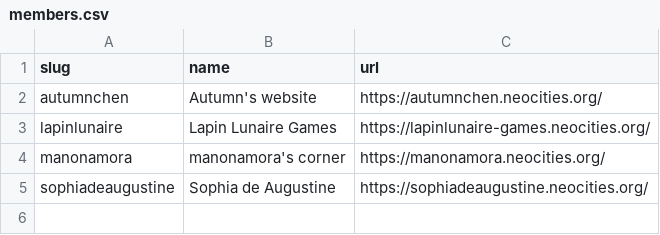
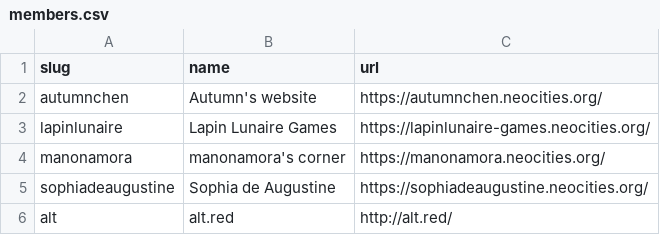
Before and after one commit to aucchen/neoint_webring, a CSV file: _data/members.csv, drawn as a sheet.

Commit message:
Update members.csv
Added kit to the ring

```diff
--- a/_data/members.csv
+++ b/_data/members.csv
@@ -5 +5,2 @@ slug,name,url
 "sophiadeaugustine","Sophia de Augustine","https://sophiadeaugustine.neocities.org/"
+"alt", "alt.red", "http://alt.red/"
```
